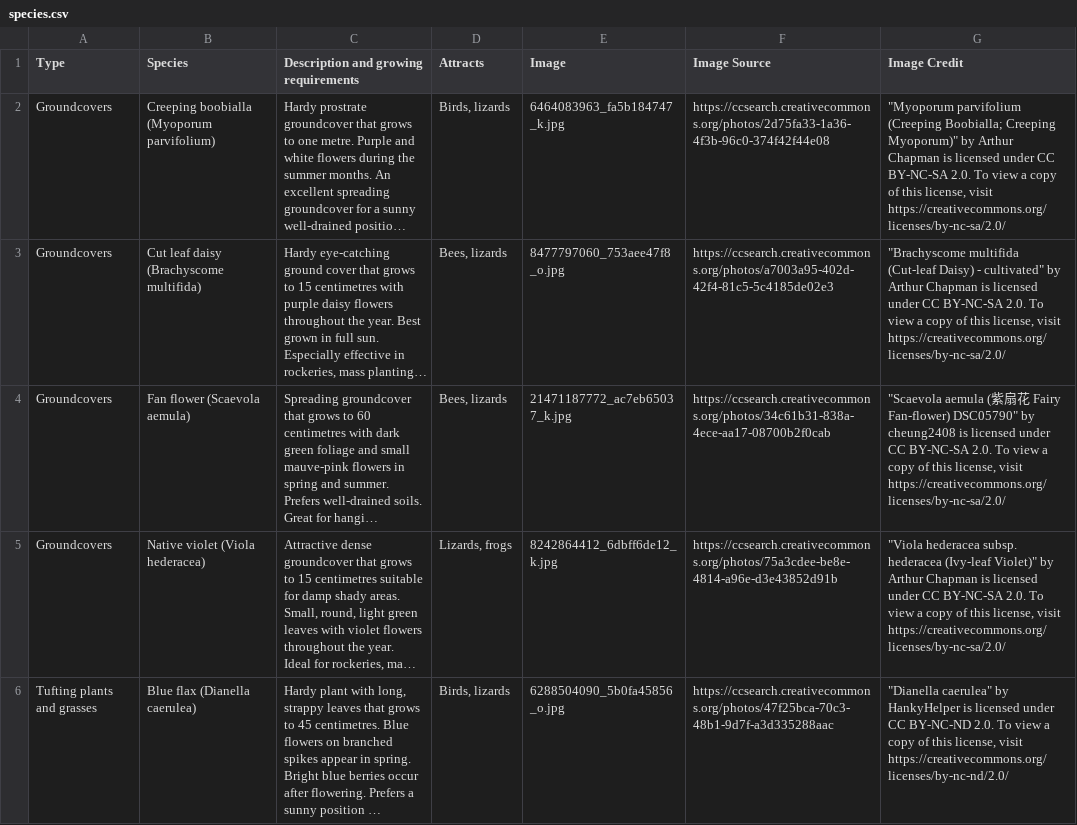
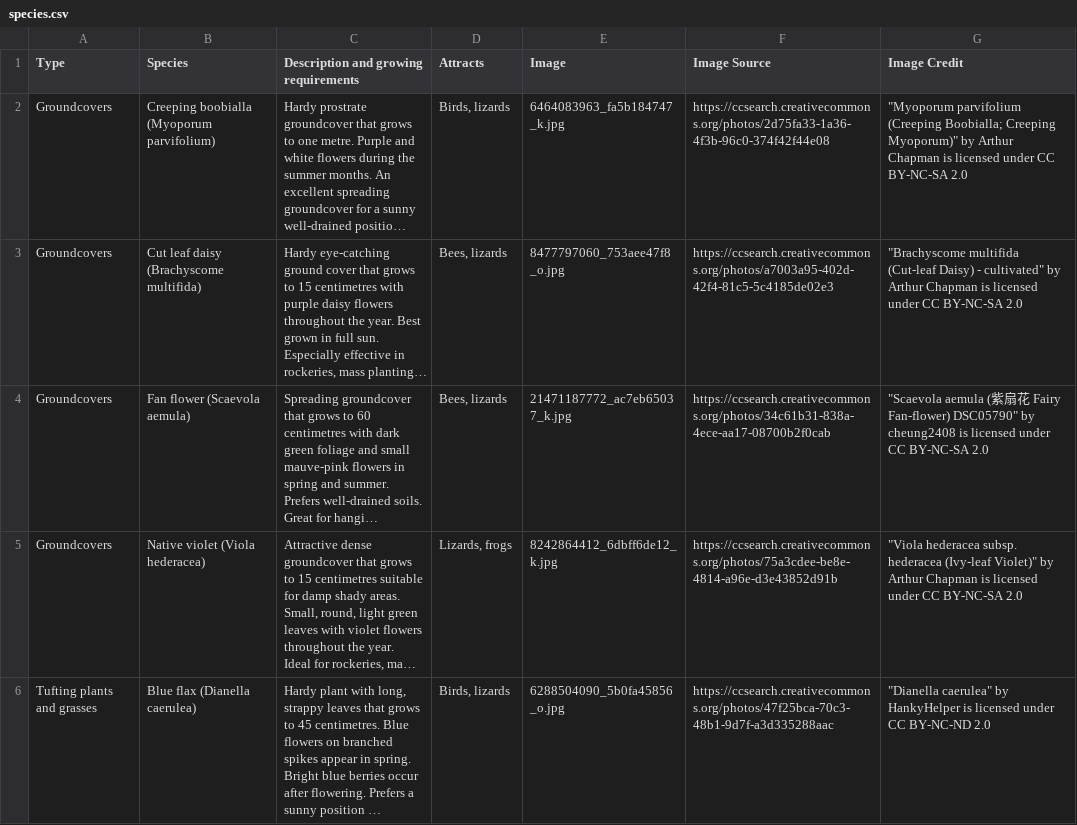
Before and after one commit to shadow81627/plants, a CSV file: content/species.csv, drawn as a sheet; only a part is shown; long unchanged cells end in …; the diff covers the shown part only; the diff names each change by its address in the sheet, - before the commit and + after, or states it on an @@ line.

```diff
--- a/content/species.csv
+++ b/content/species.csv
-G2 (Image Credit): …CC BY-NC-SA 2.0. To view a copy of this license, visit https://creativecommons.org/licenses/by-nc-sa/2.0/
+G2 (Image Credit): …CC BY-NC-SA 2.0
-G3 (Image Credit): …CC BY-NC-SA 2.0. To view a copy of this license, visit https://creativecommons.org/licenses/by-nc-sa/2.0/
+G3 (Image Credit): …CC BY-NC-SA 2.0
-G4 (Image Credit): …CC BY-NC-SA 2.0. To view a copy of this license, visit https://creativecommons.org/licenses/by-nc-sa/2.0/
+G4 (Image Credit): …CC BY-NC-SA 2.0
-G5 (Image Credit): …CC BY-NC-SA 2.0. To view a copy of this license, visit https://creativecommons.org/licenses/by-nc-sa/2.0/
+G5 (Image Credit): …CC BY-NC-SA 2.0
-G6 (Image Credit): …CC BY-NC-ND 2.0. To view a copy of this license, visit https://creativecommons.org/licenses/by-nc-nd/2.0/
+G6 (Image Credit): …CC BY-NC-ND 2.0
```
Also changed, not shown: 26 edited cells elsewhere in this file, 7 other files.
